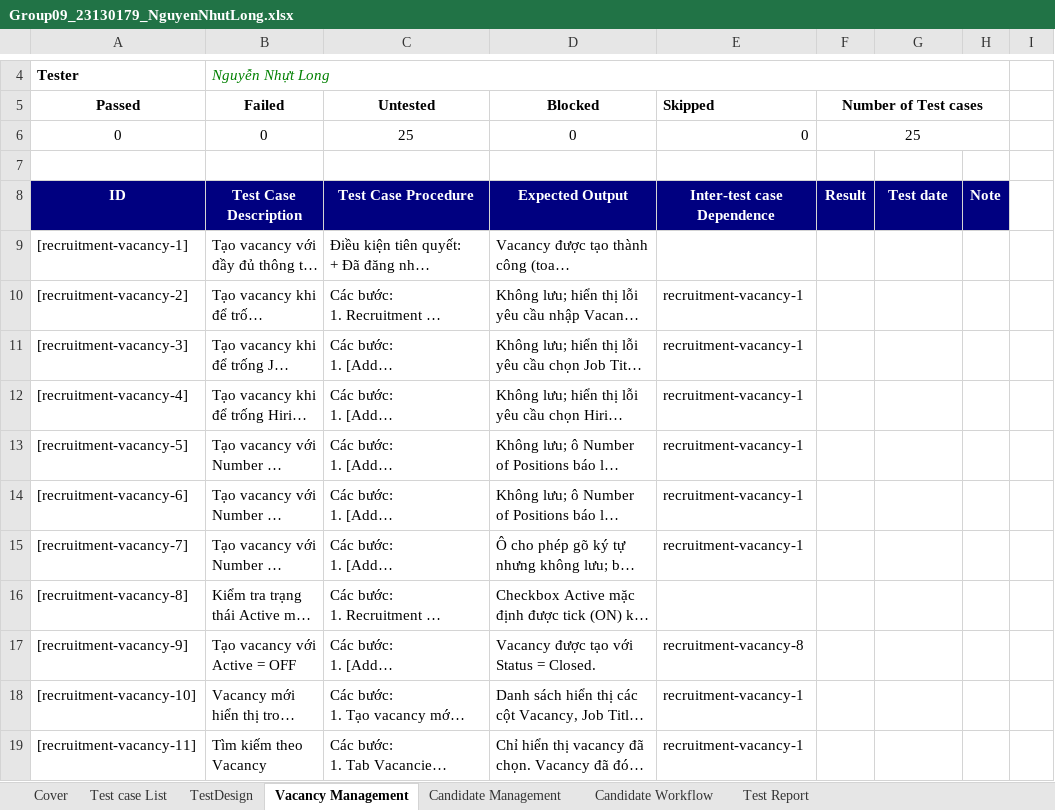
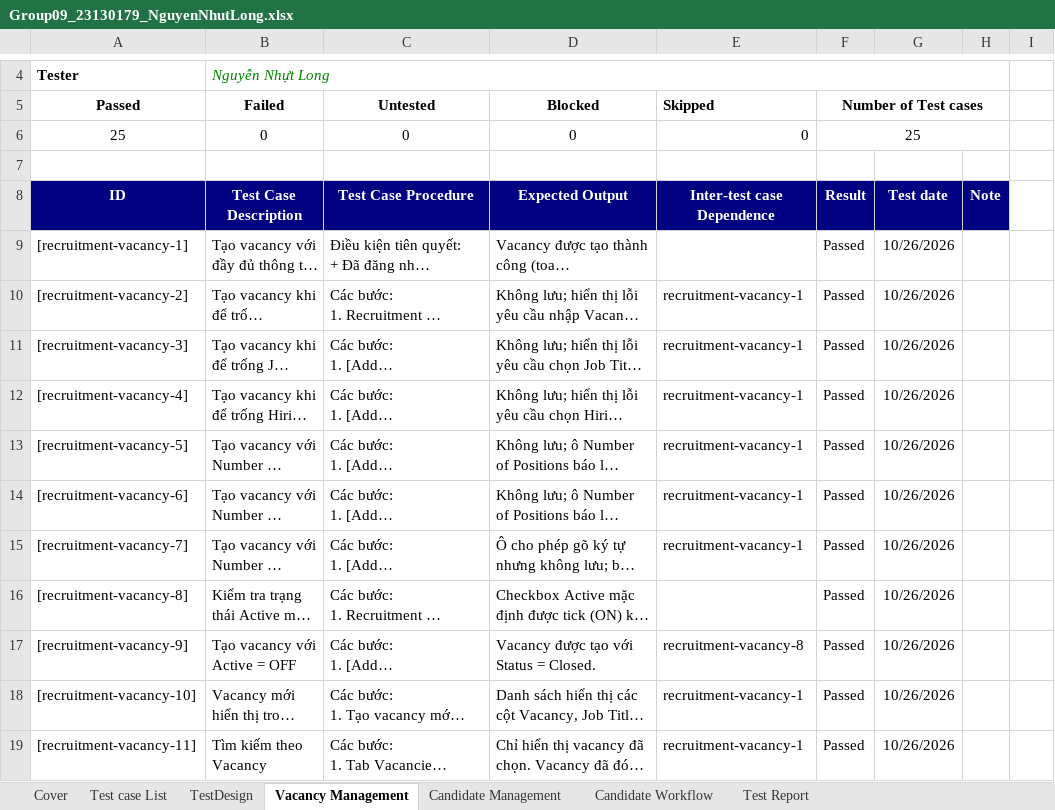
Before and after one commit to 23130227/Group09_OrangeHRM, an Excel workbook: Group09_23130179_NguyenNhutLong.xlsx, sheet Vacancy Management, drawn as a sheet; only a part is shown, gaps mark what is left out; long unchanged cells end in …; values as stored, in another font and other column widths than the file's, no borders; table styles not drawn; the diff covers the shown part only; the diff names each change by its address in the sheet, - before the commit and + after, or states it on an @@ line.

Commit message:
update test report

```diff
--- a/Group09_23130179_NguyenNhutLong.xlsx (sheet Vacancy Management)
+++ b/Group09_23130179_NguyenNhutLong.xlsx (sheet Vacancy Management)
-A6 (Passed): 0
+A6 (Passed): 25
-C6 (Untested): 25
+C6 (Untested): 0
-F9:F19 (Number of Test cases): (empty)
+F9:F19 (Number of Test cases): Passed
-G9:G19: (empty)
+G9:G19: 10/26/2026
```
Also changed, not shown: 28 edited cells elsewhere in this sheet, sheet Test Report, sheet Cover, 1 other file.
